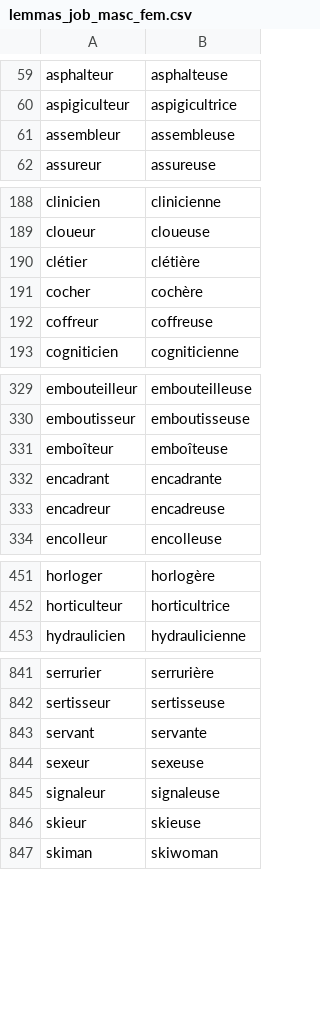
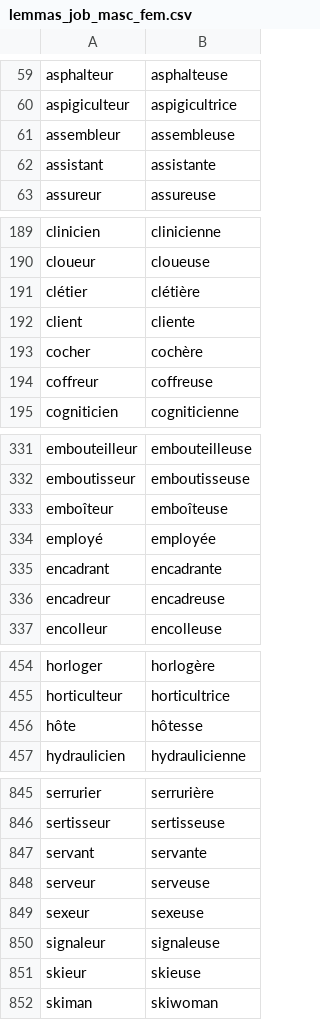
Before and after one commit to OnlineJobVacanciesESSnetBigData/JobTitleProcessing_FR, a CSV file: job_title_processing/ressources_txt/FR/lemmatizer/lemmas_job_masc_fem.csv, drawn as a sheet; only a part is shown, gaps mark what is left out; the diff names each change by its address in the sheet, - before the commit and + after, or states it on an @@ line.

Commit message:
Add matching female and male nouns to be conider as equivalent.

```diff
--- a/job_title_processing/ressources_txt/FR/lemmatizer/lemmas_job_masc_fem.csv
+++ b/job_title_processing/ressources_txt/FR/lemmatizer/lemmas_job_masc_fem.csv
+row 62: assistant | assistante
+row 192: client | cliente
+row 334: employé | employée
+row 456: hôte | hôtesse
+row 848: serveur | serveuse
```
